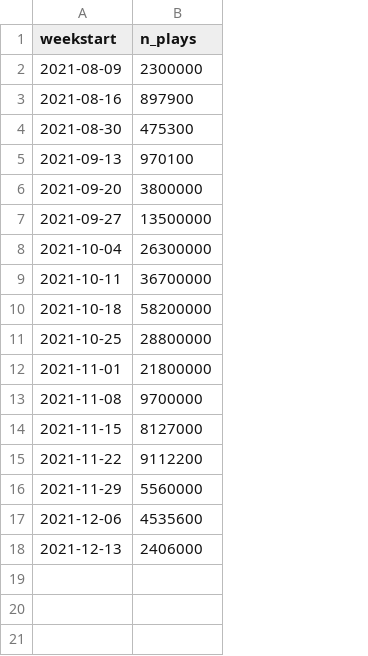
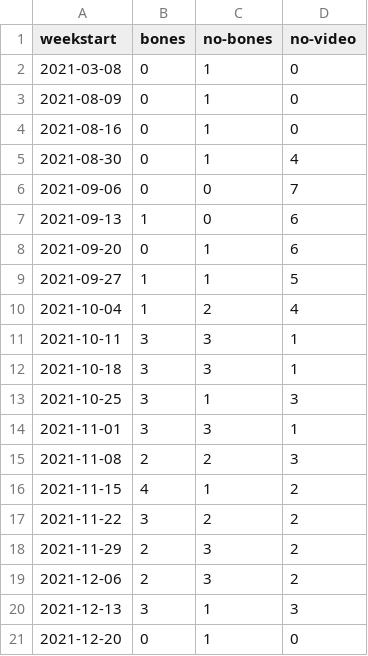
Before and after one commit to stiles/noodle-tracker, a CSV file: assets/data/bonesdays_weeks.csv, drawn as a sheet; removed rows and columns are numbered as before the commit, all else as after; the diff names each change by its address in the sheet, - before the commit and + after, or states it on an @@ line.

```diff
--- a/assets/data/bonesdays_weeks.csv
+++ b/assets/data/bonesdays_weeks.csv
-column B (n_plays), rows 2-18: 2300000 | 897900 | 475300 | 970100 | 3800000 | 13500000 | 26300000 | 36700000 | 58200000 | 28800000 | 21800000 | 9700000 | 8127000 | 9112200 | 5560000 | 4535600 | 2406000
+column B (bones), rows 3-5: all 0; rows 7-20: 1 | 0 | 1 | 1 | 3 | 3 | 3 | 3 | 2 | 4 | 3 | 2 | 2 | 3
+column C (no-bones), rows 3-5: all 1; rows 7-20: 0 | 1 | 1 | 2 | 3 | 3 | 1 | 3 | 2 | 1 | 2 | 3 | 3 | 1
+column D (no-video), rows 3-5: 0 | 0 | 4; rows 7-20: 6 | 6 | 5 | 4 | 1 | 1 | 3 | 1 | 3 | 2 | 2 | 2 | 2 | 3
+row 2: 2021-03-08 | 0 | 1 | 0
+row 6: 2021-09-06 | 0 | 0 | 7
+row 21: 2021-12-20 | 0 | 1 | 0
```
Also changed, not shown: _data/bonesdays_csv.csv, _data/weekly_likes.csv, 20 other files.
